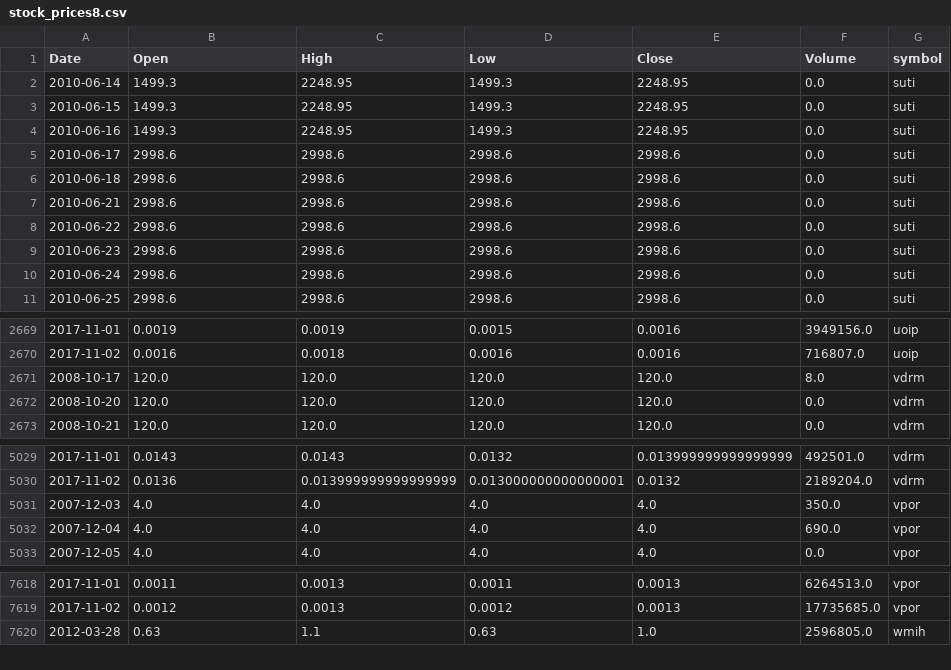
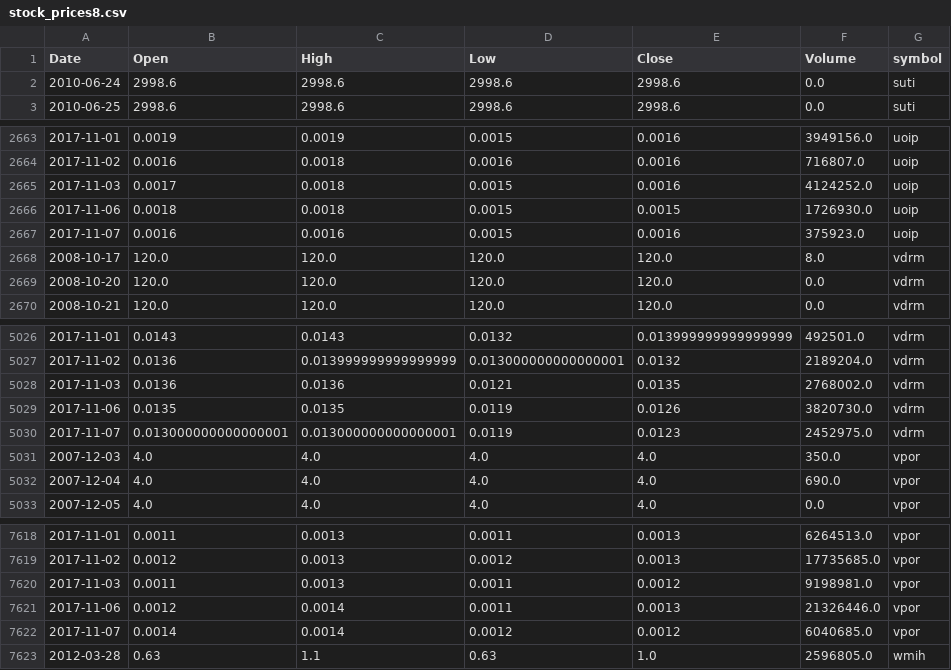
Before and after one commit to schustda/small_cap_predictor, a CSV file: data/tables/stock_prices/stock_prices8.csv, drawn as a sheet; only a part is shown, gaps mark what is left out; removed rows and columns are numbered as before the commit, all else as after; the diff covers the shown part only; the diff names each change by its address in the sheet, - before the commit and + after, or states it on an @@ line.

```diff
--- a/data/tables/stock_prices/stock_prices8.csv
+++ b/data/tables/stock_prices/stock_prices8.csv
-row 2: 2010-06-14 | 1499.3 | 2248.95 | 1499.3 | 2248.95 | 0.0 | suti
-row 3: 2010-06-15 | 1499.3 | 2248.95 | 1499.3 | 2248.95 | 0.0 | suti
-row 4: 2010-06-16 | 1499.3 | 2248.95 | 1499.3 | 2248.95 | 0.0 | suti
-row 5: 2010-06-17 | 2998.6 | 2998.6 | 2998.6 | 2998.6 | 0.0 | suti
-row 6: 2010-06-18 | 2998.6 | 2998.6 | 2998.6 | 2998.6 | 0.0 | suti
-row 7: 2010-06-21 | 2998.6 | 2998.6 | 2998.6 | 2998.6 | 0.0 | suti
-row 8: 2010-06-22 | 2998.6 | 2998.6 | 2998.6 | 2998.6 | 0.0 | suti
-row 9: 2010-06-23 | 2998.6 | 2998.6 | 2998.6 | 2998.6 | 0.0 | suti
+row 2665: 2017-11-03 | 0.0017 | 0.0018 | 0.0015 | 0.0016 | 4124252.0 | uoip
+row 2666: 2017-11-06 | 0.0018 | 0.0018 | 0.0015 | 0.0015 | 1726930.0 | uoip
+row 2667: 2017-11-07 | 0.0016 | 0.0016 | 0.0015 | 0.0016 | 375923.0 | uoip
+row 5028: 2017-11-03 | 0.0136 | 0.0136 | 0.0121 | 0.0135 | 2768002.0 | vdrm
+row 5029: 2017-11-06 | 0.0135 | 0.0135 | 0.0119 | 0.0126 | 3820730.0 | vdrm
+row 5030: 2017-11-07 | 0.013000000000000001 | 0.013000000000000001 | 0.0119 | 0.0123 | 2452975.0 | vdrm
+row 7620: 2017-11-03 | 0.0011 | 0.0013 | 0.0011 | 0.0012 | 9198981.0 | vpor
+row 7621: 2017-11-06 | 0.0012 | 0.0014 | 0.0011 | 0.0013 | 21326446.0 | vpor
+row 7622: 2017-11-07 | 0.0014 | 0.0014 | 0.0012 | 0.0012 | 6040685.0 | vpor
```
Also changed, not shown: 11 added rows elsewhere in this file, data/tables/stock_prices/stock_prices1.csv, data/tables/stock_prices/stock_prices3.csv, 9 other files.
